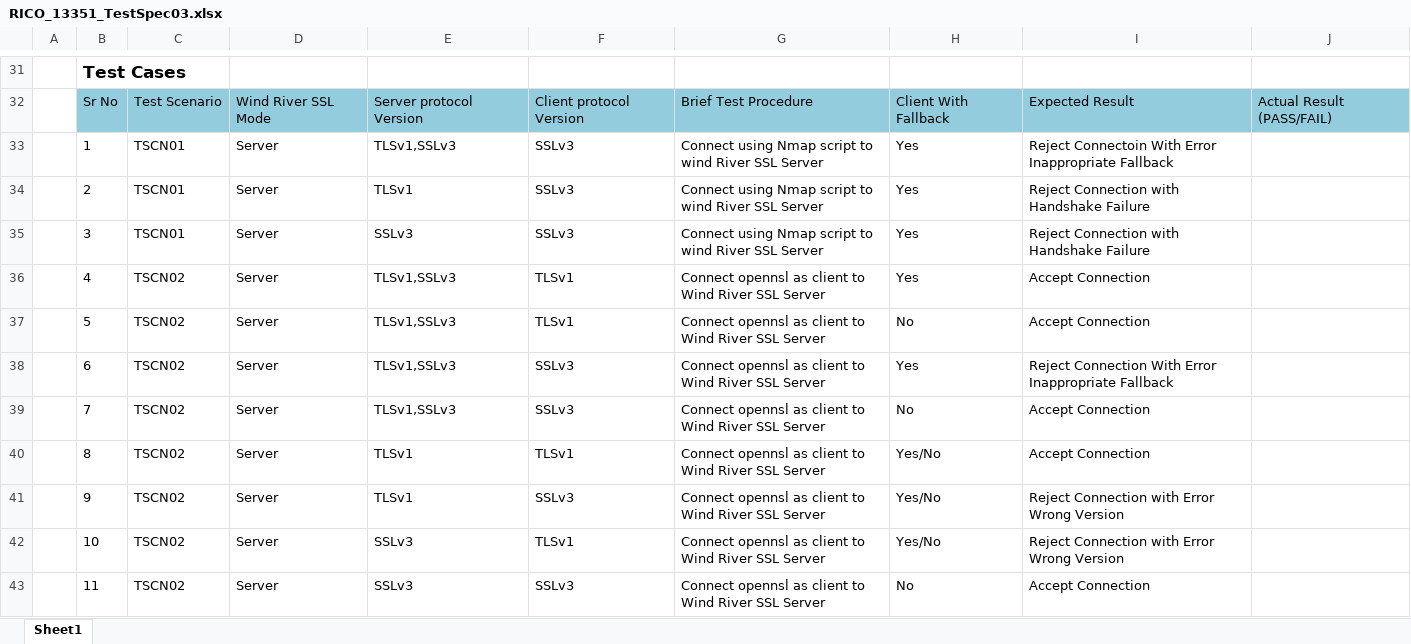
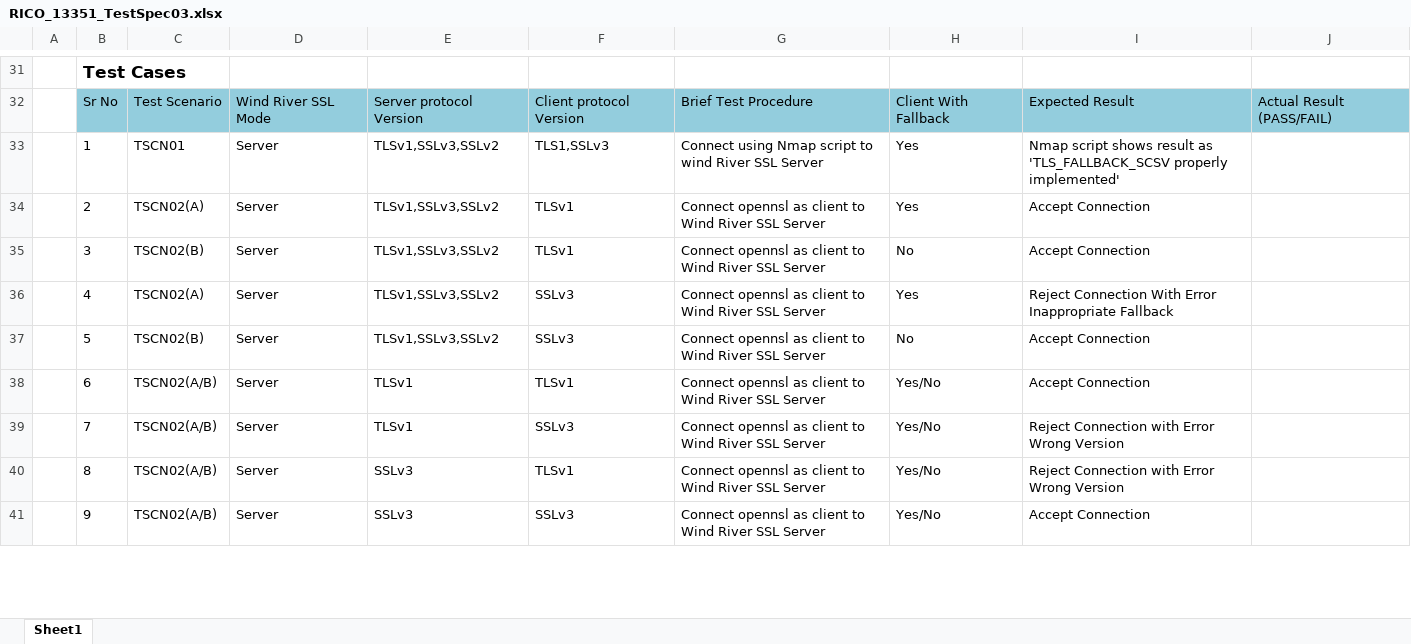
Before and after one commit to neominds/ric13351, an Excel workbook: docs/testspec/RICO_13351_TestSpec03.xlsx, sheet Sheet1, drawn as a sheet; only a part is shown, gaps mark what is left out; values as stored, in another font and other column widths than the file's, no borders; charts and pictures not drawn; removed rows and columns are numbered as before the commit, all else as after; the diff covers the shown part only; the diff names each change by its address in the sheet, - before the commit and + after, or states it on an @@ line.

```diff
--- a/docs/testspec/RICO_13351_TestSpec03.xlsx (sheet Sheet1)
+++ b/docs/testspec/RICO_13351_TestSpec03.xlsx (sheet Sheet1)
-E33: TLSv1,SSLv3
+E33: TLSv1,SSLv3,SSLv2
-F33: SSLv3
+F33: TLS1,SSLv3
-I33: Reject Connectoin With Error Inappropriate Fallback
+I33: Nmap script shows result as 'TLS_FALLBACK_SCSV properly implemented'
-row 34:  | 2 | TSCN01 | Server | TLSv1 | SSLv3 | Connect using Nmap script to wind River SSL Server | Yes | Reject Connection with Handshake Failure
-row 35:  | 3 | TSCN01 | Server | SSLv3 | SSLv3 | Connect using Nmap script to wind River SSL Server | Yes | Reject Connection with Handshake Failure
-B34: 4
+B34: 2
-C34: TSCN02
+C34: TSCN02(A)
-E34:E37: TLSv1,SSLv3
+E34:E37: TLSv1,SSLv3,SSLv2
-B35: 5
+B35: 3
-C35: TSCN02
+C35: TSCN02(B)
-B36: 6
+B36: 4
-C36: TSCN02
+C36: TSCN02(A)
-B37: 7
+B37: 5
-C37: TSCN02
+C37: TSCN02(B)
-B38: 8
+B38: 6
-C38:C41: TSCN02
+C38:C41: TSCN02(A/B)
-B39: 9
+B39: 7
-B40: 10
+B40: 8
-B41: 11
+B41: 9
-H41: No
+H41: Yes/No
```
Also changed, not shown: 10 added rows, 14 edited cells and cell formats elsewhere in this sheet, charts or pictures.
